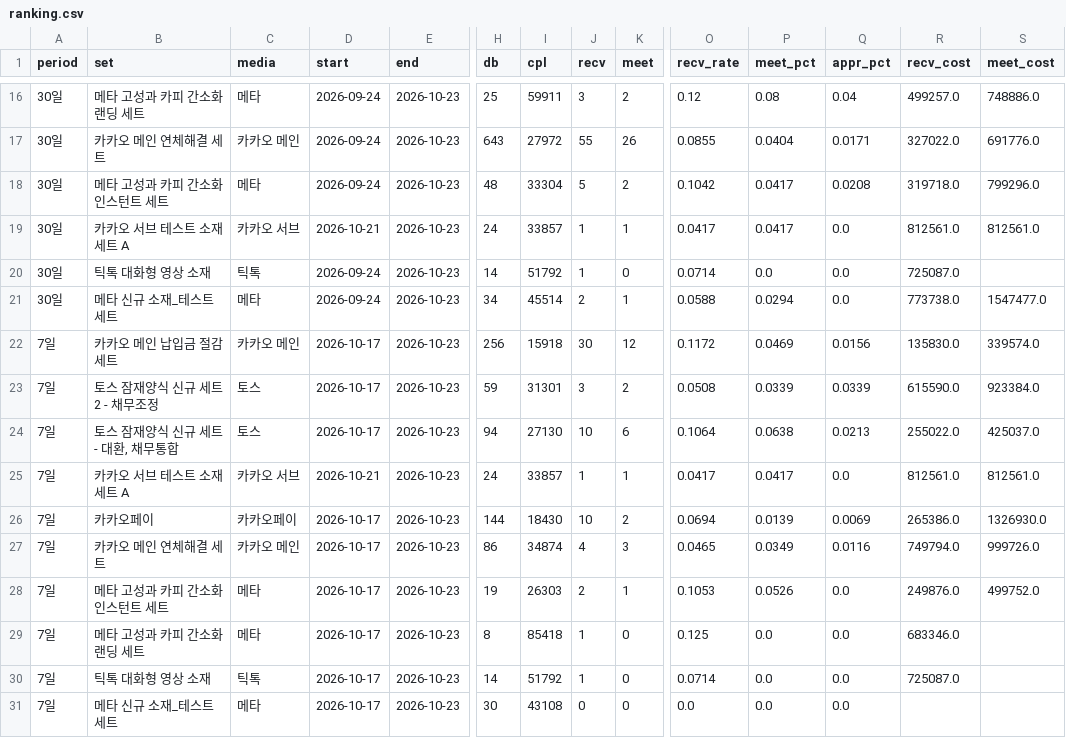
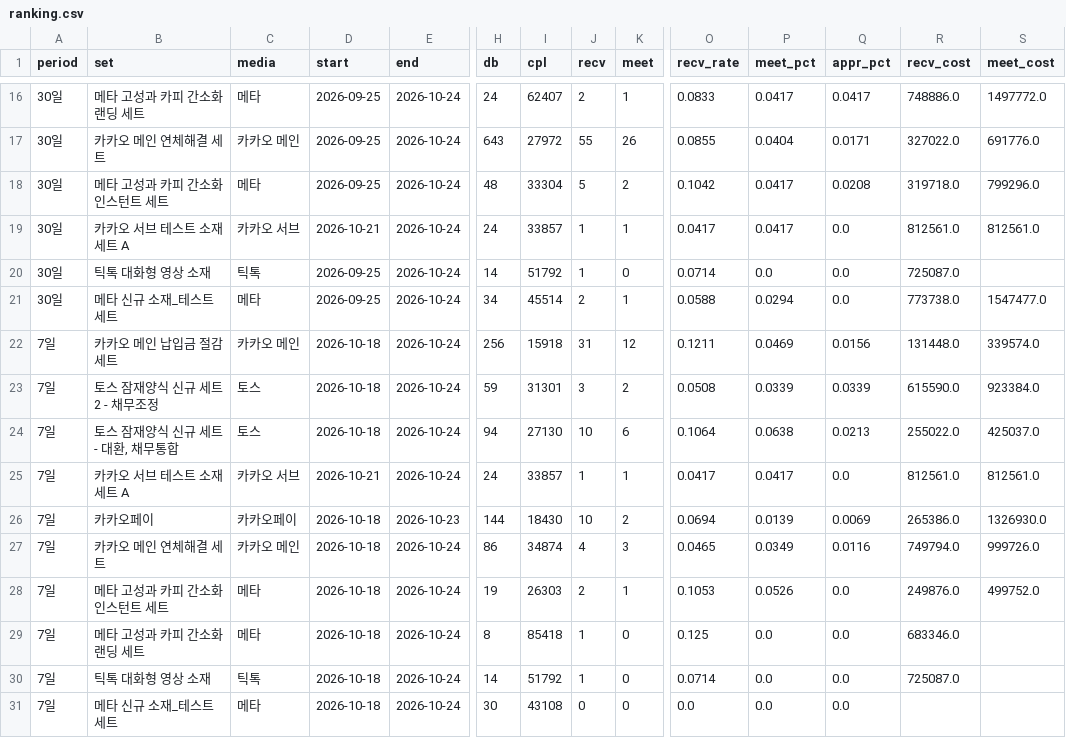
Before and after one commit to jkncoperation/kakaopay_dashboard, a CSV file: data/set_ranking/ranking.csv, drawn as a sheet; only a part is shown, gaps mark what is left out; the diff covers the shown part only; the diff names each change by its address in the sheet, - before the commit and + after, or states it on an @@ line.

```diff
--- a/data/set_ranking/ranking.csv
+++ b/data/set_ranking/ranking.csv
-D16:D18 (start): 2026-09-24
+D16:D18 (start): 2026-09-25
-E16:E25 (end): 2026-10-23
+E16:E25 (end): 2026-10-24
-H16 (db): 25
+H16 (db): 24
-I16 (cpl): 59911
+I16 (cpl): 62407
-J16 (recv): 3
+J16 (recv): 2
-K16 (meet): 2
+K16 (meet): 1
-O16 (recv_rate): 0.12
+O16 (recv_rate): 0.0833
-P16 (meet_pct): 0.08
+P16 (meet_pct): 0.0417
-Q16 (appr_pct): 0.04
+Q16 (appr_pct): 0.0417
-R16 (recv_cost): 499257.0
+R16 (recv_cost): 748886.0
-S16 (meet_cost): 748886.0
+S16 (meet_cost): 1497772.0
-D20:D21 (start): 2026-09-24
+D20:D21 (start): 2026-09-25
-D22:D24 (start): 2026-10-17
+D22:D24 (start): 2026-10-18
-J22 (recv): 30
+J22 (recv): 31
-O22 (recv_rate): 0.1172
+O22 (recv_rate): 0.1211
-R22 (recv_cost): 135830.0
+R22 (recv_cost): 131448.0
-D26:D31 (start): 2026-10-17
+D26:D31 (start): 2026-10-18
-E27:E31 (end): 2026-10-23
+E27:E31 (end): 2026-10-24
```
Also changed, not shown: 49 edited cells elsewhere in this file, data/set_ranking/creatives.csv, 3 other files.
